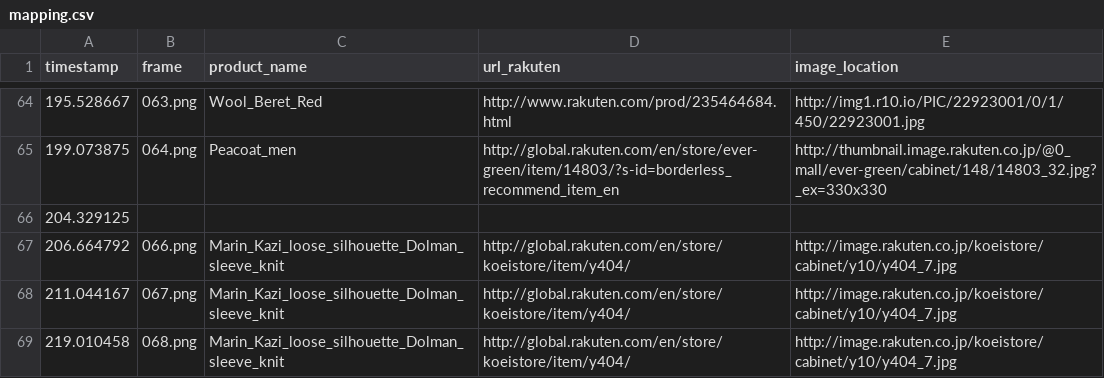
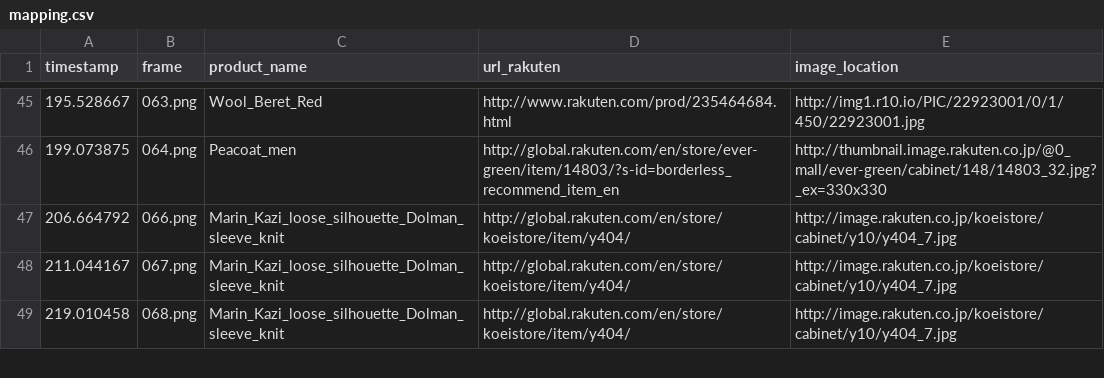
Before and after one commit to yagnasrinath/viki, a CSV file: processing/mapping.csv, drawn as a sheet; only a part is shown, gaps mark what is left out; the diff covers the shown part only.

```diff
--- a/processing/mapping.csv
+++ b/processing/mapping.csv
@@ -65,3 +46,2 @@ timestamp,frame,product_name,url_rakuten,image_location
 199.073875,064.png,Peacoat_men,http://global.rakuten.com/en/store/ever-green/item/14803/?s-id=borderless_recommend_item_en,http://thumbnail.image.rakuten.co.jp/@0_mall/ever-green/cabinet/148/14803_32.jpg?_ex=330x330
-204.329125, , , ,
 206.664792,066.png,Marin_Kazi_loose_silhouette_Dolman_sleeve_knit,http://global.rakuten.com/en/store/koeistore/item/y404/,http://image.rakuten.co.jp/koeistore/cabinet/y10/y404_7.jpg
```
Also changed, not shown: 34 removed rows elsewhere in this file, 3 other files.
